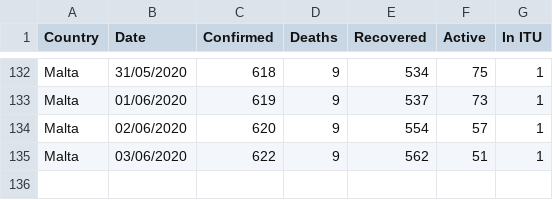
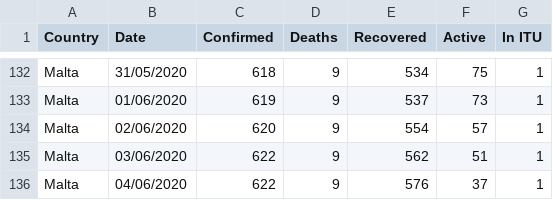
Before and after one commit to Lobeslab-Ltd/covid-19-MT, a CSV file: malta_time_series.csv, drawn as a sheet; only a part is shown, gaps mark what is left out.

Commit message:
04/06/2020

```diff
--- a/malta_time_series.csv
+++ b/malta_time_series.csv
@@ -135 +135,2 @@ Malta,02/06/2020,620,9,554,57,1
 Malta,03/06/2020,622,9,562,51,1
+Malta,04/06/2020,622,9,576,37,1
```
